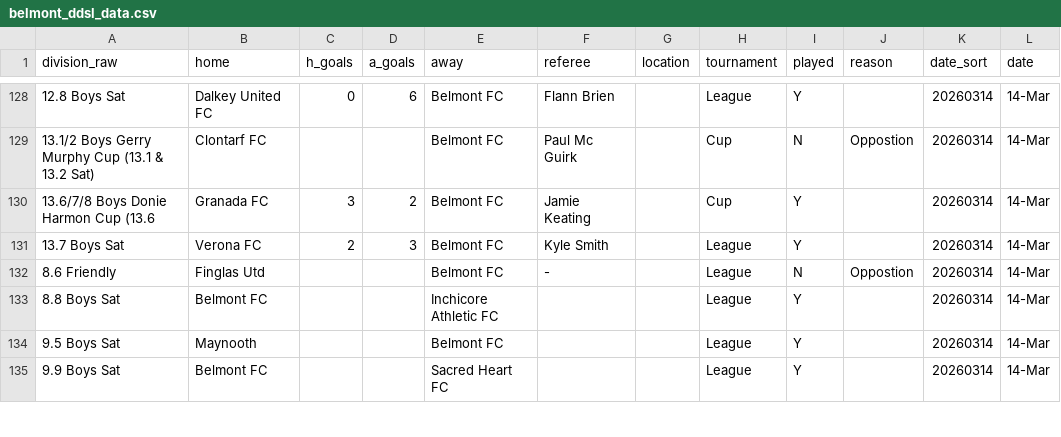
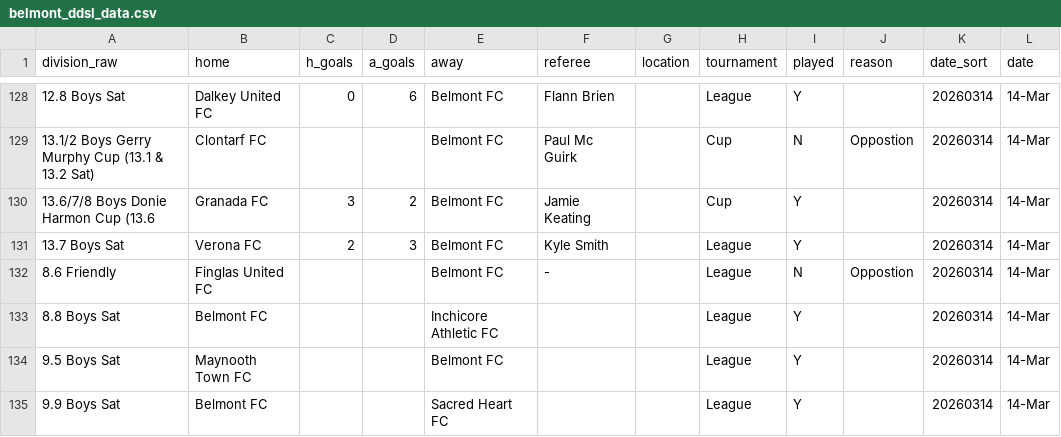
Before and after one commit to belmontfcsatfix-maker/Results-Dashboard2, a CSV file: belmont_ddsl_data.csv, drawn as a sheet; only a part is shown, gaps mark what is left out; the diff covers the shown part only.

Commit message:
Update belmont_ddsl_data.csv

```diff
--- a/belmont_ddsl_data.csv
+++ b/belmont_ddsl_data.csv
@@ -131,5 +131,5 @@ division_raw,home,h_goals,a_goals,away,referee,location,tournament,played,reason
 13.7 Boys Sat,Verona FC,2,3,Belmont FC,Kyle Smith,,League,Y,,20260314,14-Mar
-8.6 Friendly,Finglas Utd,,,Belmont FC,-,,League,N,Oppostion,20260314,14-Mar
+8.6 Friendly,Finglas United FC,,,Belmont FC,-,,League,N,Oppostion,20260314,14-Mar
 8.8 Boys Sat,Belmont FC,,,Inchicore Athletic FC,,,League,Y,,20260314,14-Mar
-9.5 Boys Sat,Maynooth,,,Belmont FC,,,League,Y,,20260314,14-Mar
+9.5 Boys Sat,Maynooth Town FC,,,Belmont FC,,,League,Y,,20260314,14-Mar
 9.9 Boys Sat,Belmont FC,,,Sacred Heart FC,,,League,Y,,20260314,14-Mar
```
Also changed, not shown: 8 edited cells elsewhere in this file.
